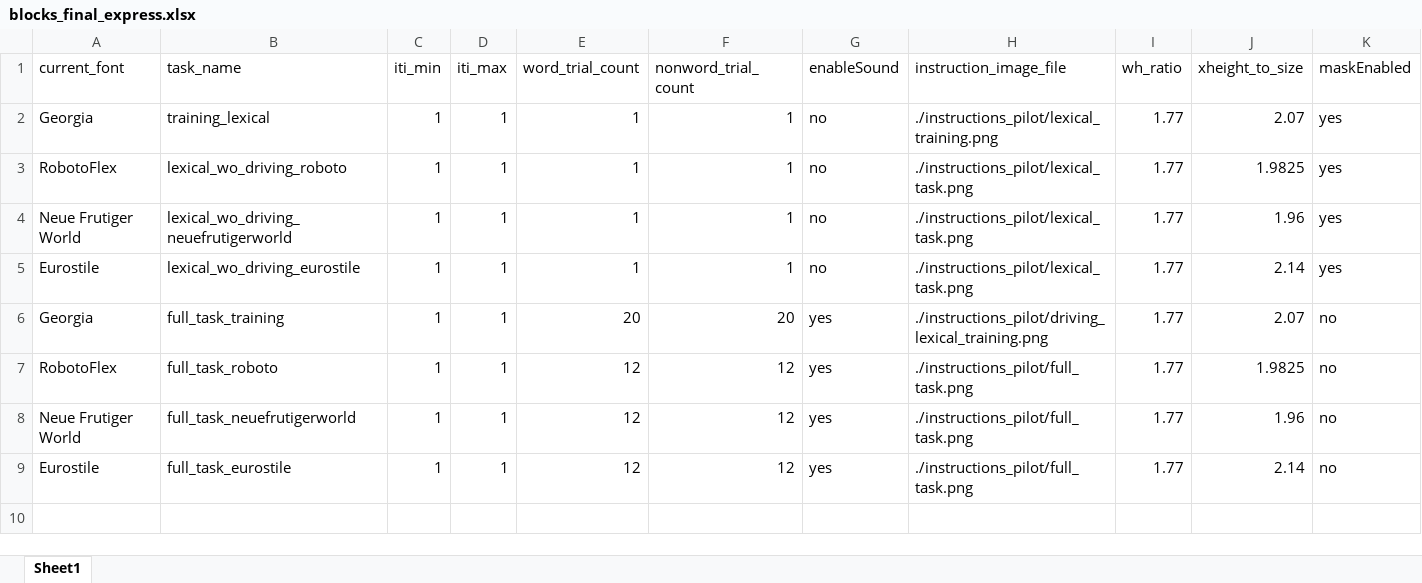
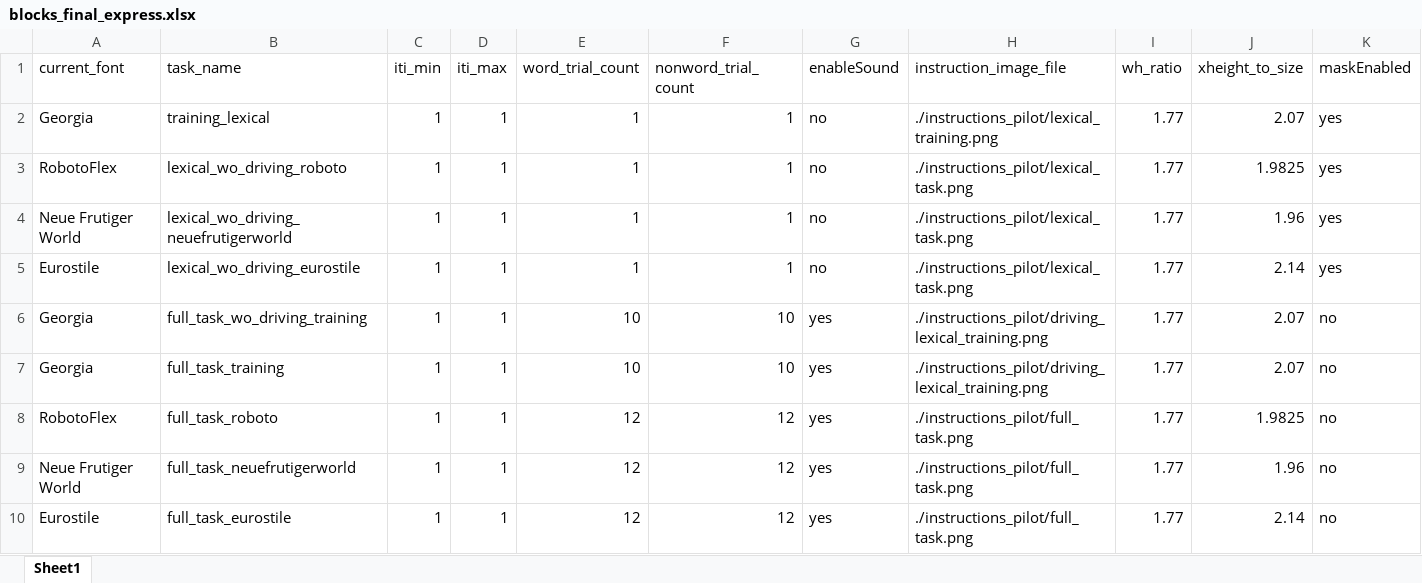
Before and after one commit to kmkucuk/driving_sim, an Excel workbook: blocks_final_express.xlsx, sheet Sheet1, drawn as a sheet; only a part is shown; values as stored, in another font and other column widths than the file's, no borders; addresses are those after the commit; rows hold the shown columns only; the diff names each change by its address in the sheet, - before the commit and + after, or states it on an @@ line.

```diff
--- a/blocks_final_express.xlsx (sheet Sheet1)
+++ b/blocks_final_express.xlsx (sheet Sheet1)
+row 6: Georgia | full_task_wo_driving_training | 1 | 1 | 10 | 10 | yes | ./instructions_pilot/driving_lexical_training.png | 1.77 | 2.07 | no
-E7 (word_trial_count): 20
+E7 (word_trial_count): 10
-F7 (nonword_trial_count): 20
+F7 (nonword_trial_count): 10
```
Also changed, not shown: blocks_final.xlsx, 2 other files.
